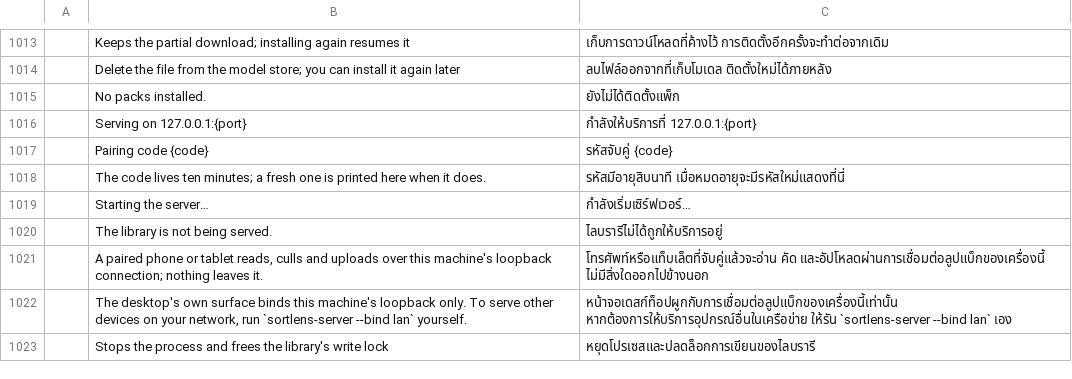
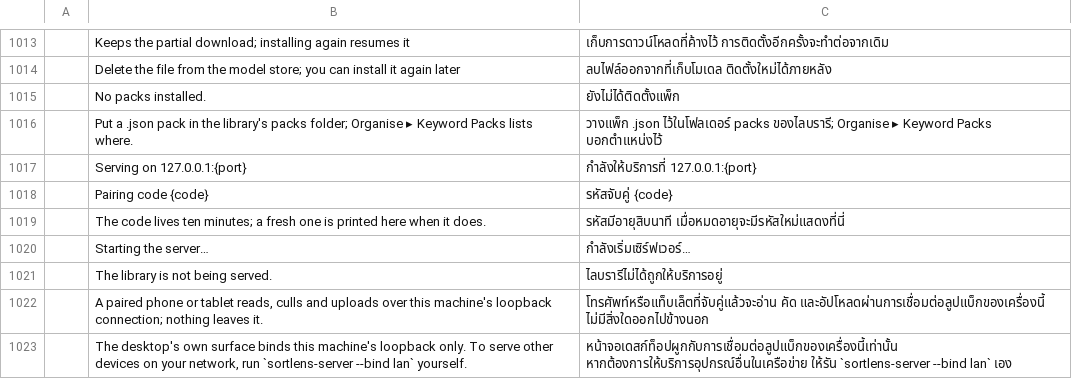
Before and after one commit to Topzic/sortlens-rust, a TSV file: crates/ui/src/i18n/th.tsv, drawn as a sheet; only a part is shown, gaps mark what is left out; the shorter side is filled out with more unchanged rows; the diff names each change by its address in the sheet, - before the commit and + after, or states it on an @@ line.

Commit message:
feat: the keyword packs empty state speaks the interface language
The instruction a library with no pack file shows beside `No packs installed.` was a bare
`RichText::new` literal, so an Arabic Settings told the reader where to put a pack in English.
It is now a `tl!` key with a row in all six catalogues, which makes the empty state catalogued
end to end.

The sentence names the menu path `Organise ▸ Keyword Packs`, and that path stays ASCII in every
catalogue: those menus paint their own English labels from the command table, so a translated
path would point at words no screen shows.

`the_keyword_packs_empty_state_speaks_the_interface_language` reads `shell.rs` back with each
line's indentation trimmed and requires both labels to route through `tl!` with no bare-literal
twin; it fails on the pre-slice source at the second line and would fail at the Arabic lookup if
the row were missing.

Gates: cargo fmt --all; cargo xtask ci exit 0; cargo xtask snapshot 5 passed; cargo xtask deny
advisories, bans, licenses and sources ok; cargo xtask screenshots 30 passed, 1 ignored (network),
no baseline moved. `cargo xtask mobile` is CI's job: this machine has no Android NDK and no Xcode.
Docs reconciled in the same commit: the SL-L07 row, docs/UX.md and docs/ARCHITECTURE.md.

```diff
--- a/crates/ui/src/i18n/th.tsv
+++ b/crates/ui/src/i18n/th.tsv
+row 1016:  | Put a .json pack in the library's packs folder; Organise ▸ Keyword Packs lists where. | วางแพ็ก .json ไว้ในโฟลเดอร์ packs ของไลบรารี; Organise ▸ Keyword Packs บอกตำแหน่งไว้
```
Also changed, not shown: crates/ui/src/i18n/ar.tsv, crates/ui/src/i18n/ja.tsv, 8 other files.
